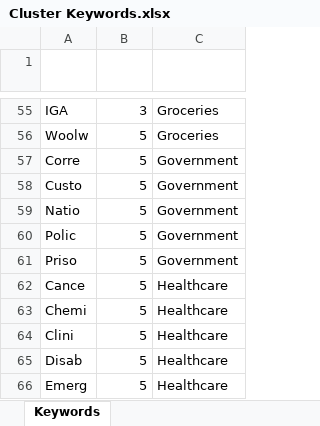
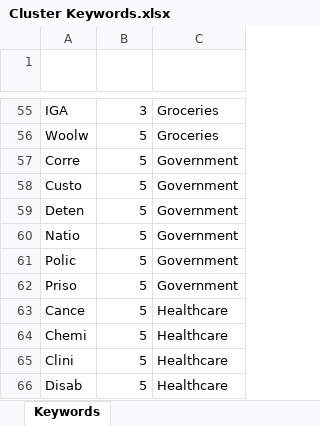
Before and after one commit to Mike-Honey/covid-19-outbreak-paths, an Excel workbook: Cluster Keywords.xlsx, sheet Keywords, drawn as a sheet; only a part is shown, gaps mark what is left out; the shorter side is filled out with more unchanged rows; values as stored, in another font and other column widths than the file's, no borders; conditional formats and table styles not drawn; the diff names each change by its address in the sheet, - before the commit and + after, or states it on an @@ line.

Commit message:
Add files via upload

```diff
--- a/Cluster Keywords.xlsx (sheet Keywords)
+++ b/Cluster Keywords.xlsx (sheet Keywords)
+row 59: Deten | 5 | Government
```
